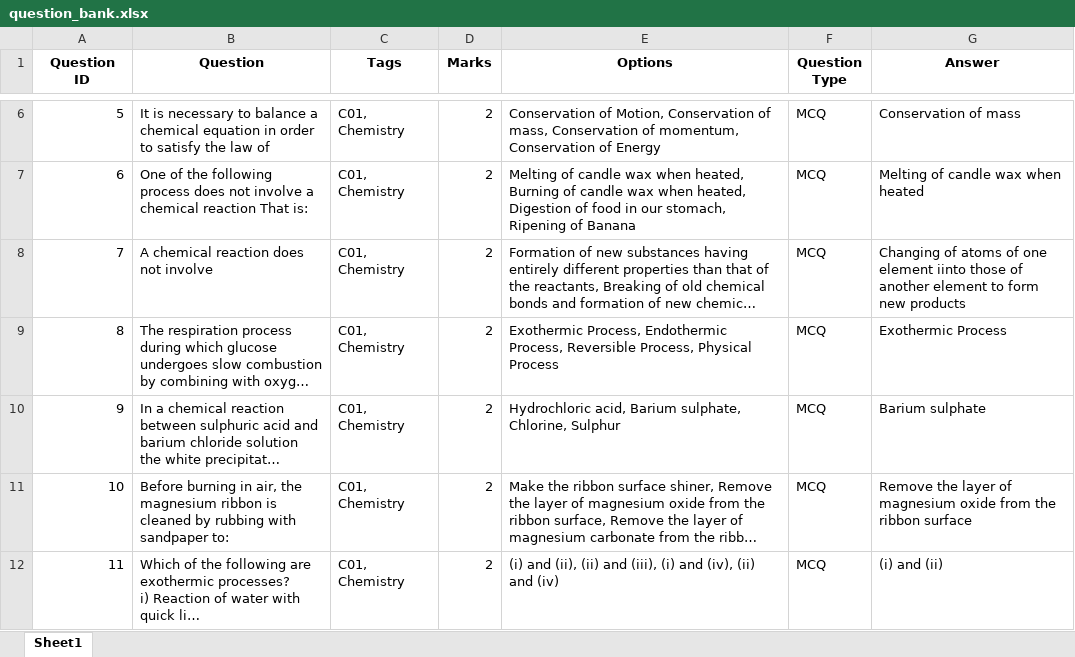
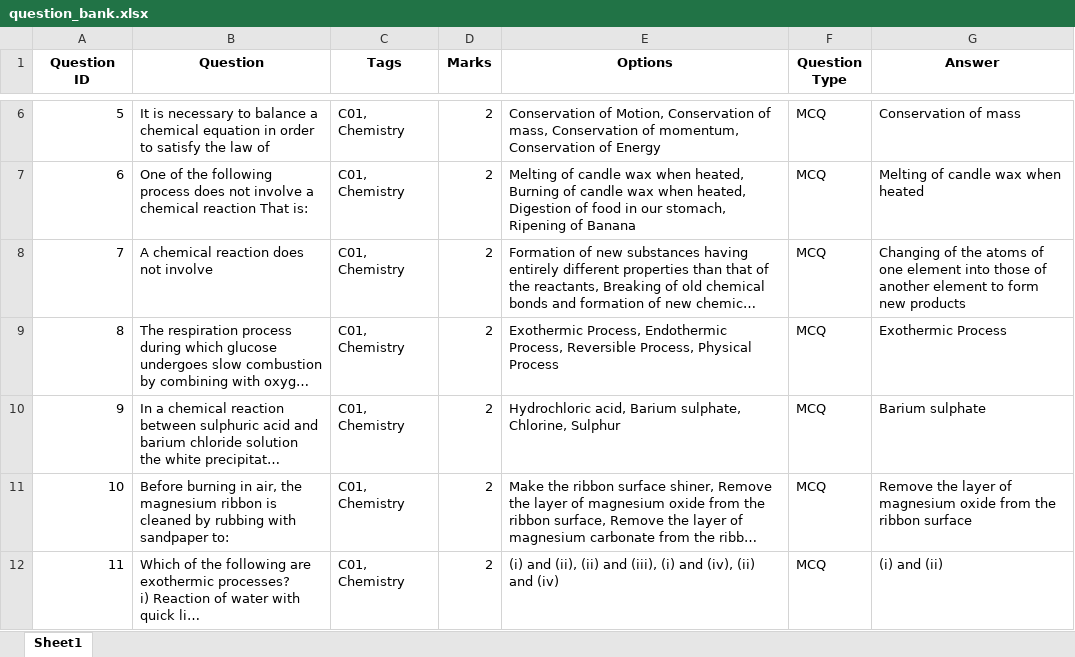
Before and after one commit to AkshatBhatt-786/brainy-studio, an Excel workbook: app/database/question_bank.xlsx, sheet Sheet1, drawn as a sheet; only a part is shown, gaps mark what is left out; long unchanged cells end in …; values as stored, in another font and other column widths than the file's, no borders; the diff covers the shown part only; the diff names each change by its address in the sheet, - before the commit and + after, or states it on an @@ line.

```diff
--- a/app/database/question_bank.xlsx (sheet Sheet1)
+++ b/app/database/question_bank.xlsx (sheet Sheet1)
-G8 (Answer): Changing of atoms of one element iinto those of…
+G8 (Answer): Changing of the atoms of one element into those of…
```
Also changed, not shown: 60 added rows and 7 edited cells elsewhere in this sheet, 10 other files.
